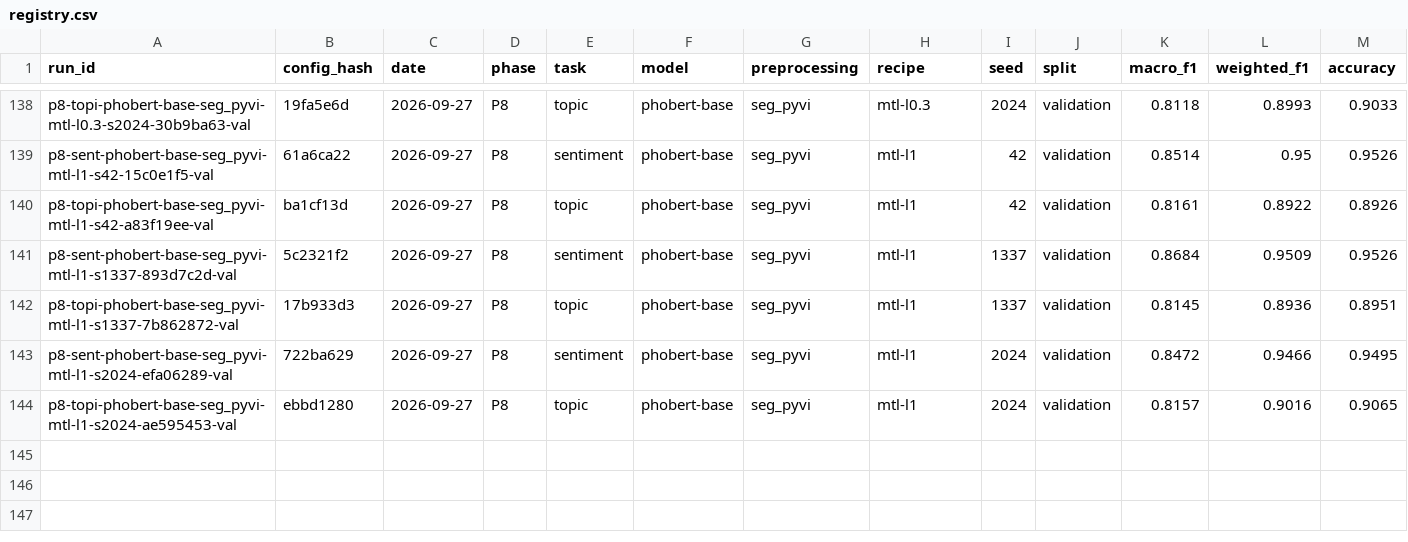
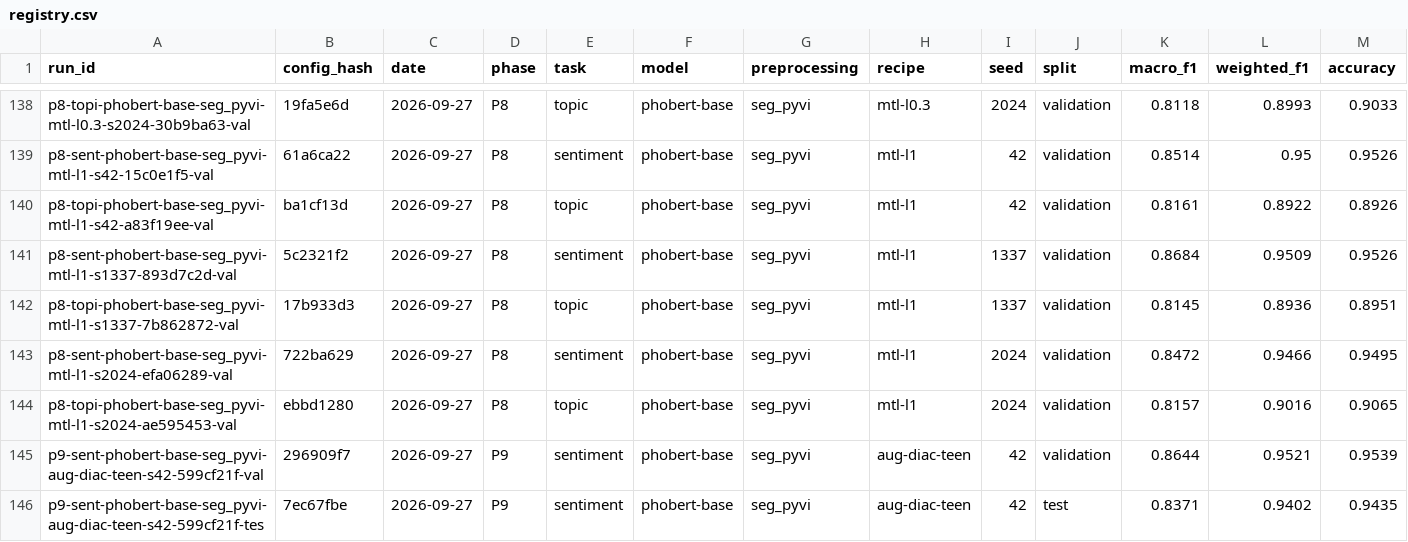
Before and after one commit to ThanhDatVN/ViFeedback-NLP-Service, a CSV file: results/registry.csv, drawn as a sheet; only a part is shown, gaps mark what is left out; rows hold the shown columns only; the diff names each change by its address in the sheet, - before the commit and + after, or states it on an @@ line.

Commit message:
Closing gate: H2 finalist seed 42 on test (logged); validation identical to its p8 run

```diff
--- a/results/registry.csv
+++ b/results/registry.csv
+row 145: p9-sent-phobert-base-seg_pyvi-aug-diac-teen-s42-599cf21f-val | 296909f7 | 2026-09-27 | P9 | sentiment | phobert-base | seg_pyvi | aug-diac-teen | 42 | validation | 0.8644 | 0.9521 | 0.9539
+row 146: p9-sent-phobert-base-seg_pyvi-aug-diac-teen-s42-599cf21f-tes | 7ec67fbe | 2026-09-27 | P9 | sentiment | phobert-base | seg_pyvi | aug-diac-teen | 42 | test | 0.8371 | 0.9402 | 0.9435
```
Also changed, not shown: 8 other files.
